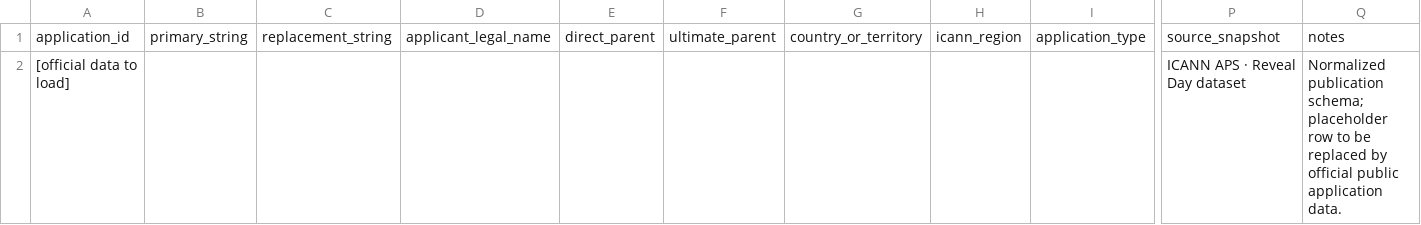
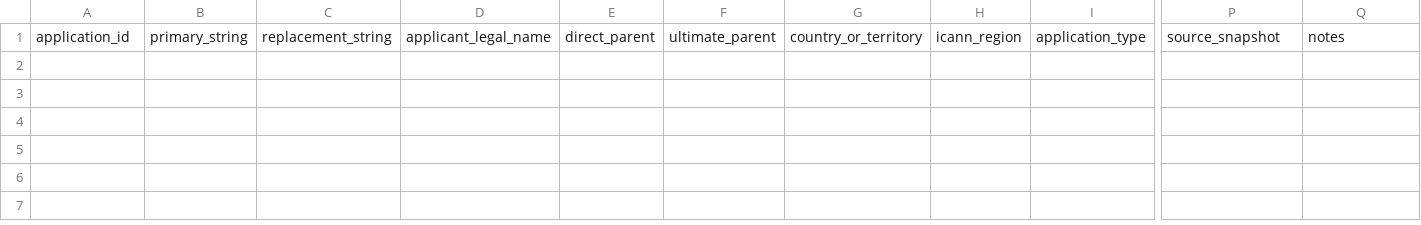
Before and after one commit to robertbregy/Connecting-the-Dots, a CSV file: data/applications_2026.csv, drawn as a sheet; only a part is shown, gaps mark what is left out; rows hold the shown columns only; the diff names each change by its address in the sheet, - before the commit and + after, or states it on an @@ line.

```diff
--- a/data/applications_2026.csv
+++ b/data/applications_2026.csv
-row 2: [official data to load] |  |  |  |  |  |  |  |  | ICANN APS · Reveal Day dataset | Normalized publication schema; placeholder row to be replaced by official public application data.
```
Also changed, not shown: data/city_timeline.csv, data/explorer_catalog.csv, 20 other files.
